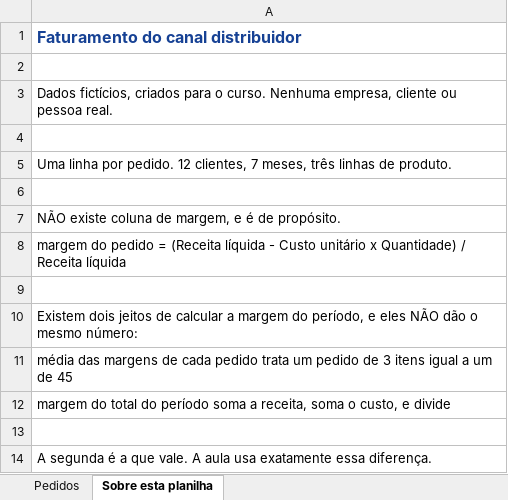
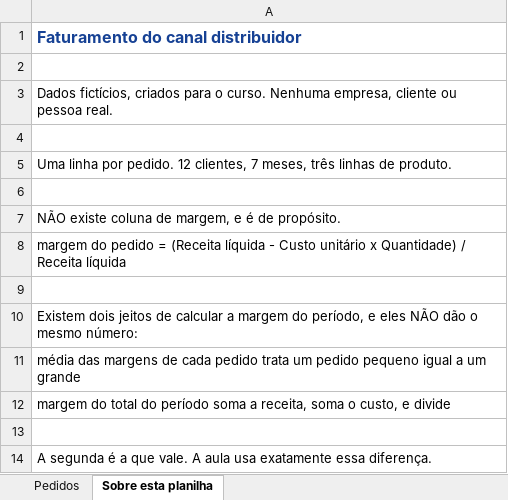
Before and after one commit to rslimaeng/trilha-ia-negocios-iel, an Excel workbook: _arquivos/faturamento-canal-distribuidor.xlsx, sheet Sobre esta planilha, drawn as a sheet; values as stored, in another font and other column widths than the file's, no borders; the diff names each change by its address in the sheet, - before the commit and + after, or states it on an @@ line.

```diff
--- a/_arquivos/faturamento-canal-distribuidor.xlsx (sheet Sobre esta planilha)
+++ b/_arquivos/faturamento-canal-distribuidor.xlsx (sheet Sobre esta planilha)
-A11: …um pedido de 3 itens igual a um de 45
+A11: …um pedido pequeno igual a um grande
```
Also changed, not shown: sheet Pedidos, 4 other files.
